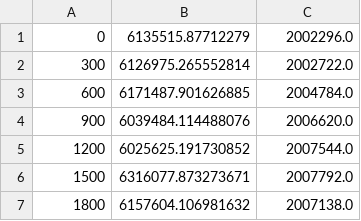
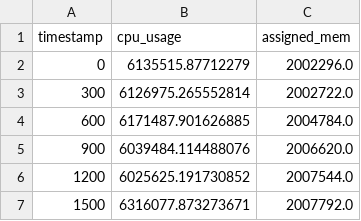
Before and after one commit to alejandrofdez-us/DataCenter-Traces-Datasets, a CSV file: azure_v2/vm_cpu_readings_month_aggregated_cpu_mem.csv, drawn as a sheet; only a part is shown; the shorter side is filled out with more unchanged rows; the diff names each change by its address in the sheet, - before the commit and + after, or states it on an @@ line.

Commit message:
Added azure v2 header to all datasets

```diff
--- a/azure_v2/vm_cpu_readings_month_aggregated_cpu_mem.csv
+++ b/azure_v2/vm_cpu_readings_month_aggregated_cpu_mem.csv
+row 1: timestamp | cpu_usage | assigned_mem
```
Also changed, not shown: azure_v2/week1/vm_cpu_readings_week1_aggregated_cpu_mem.csv, azure_v2/week2/vm_cpu_readings_week2_aggregated_cpu_mem.csv, 9 other files.
